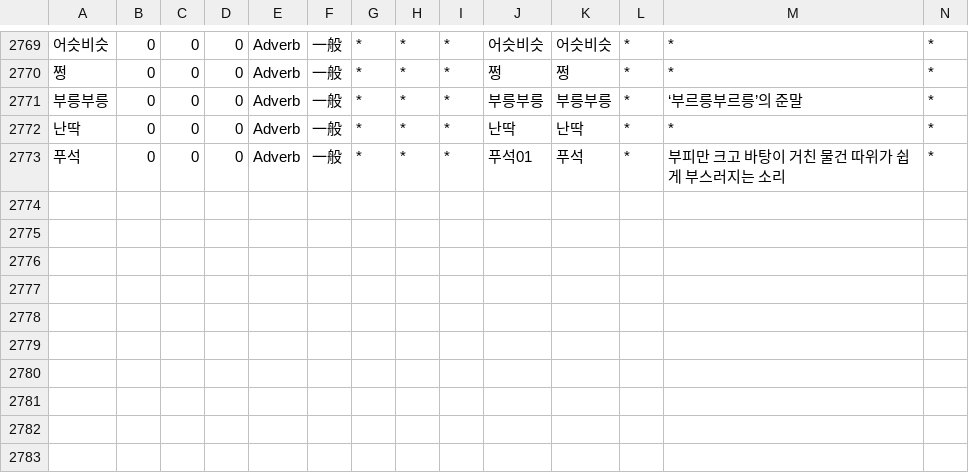
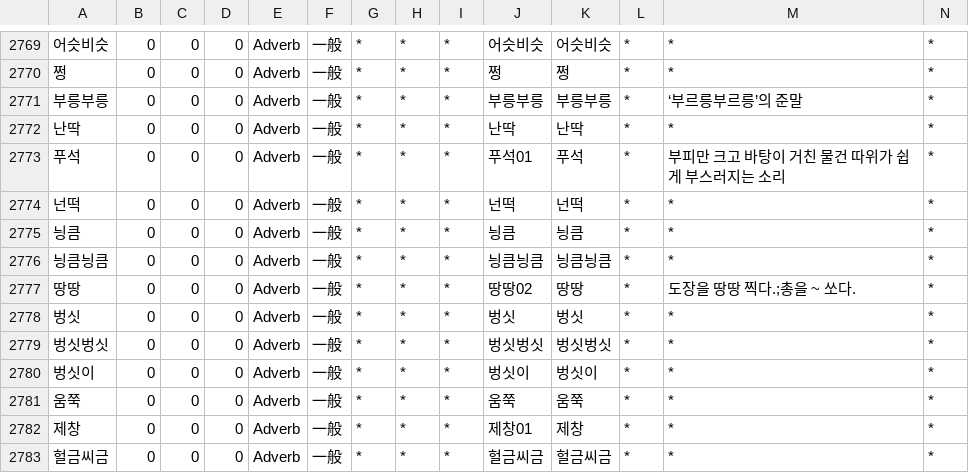
Before and after one commit to okikirmui/nkhandic, a CSV file: seed/Adverb.csv, drawn as a sheet; only a part is shown, gaps mark what is left out; rows hold the shown columns only; the diff names each change by its address in the sheet, - before the commit and + after, or states it on an @@ line.

```diff
--- a/seed/Adverb.csv
+++ b/seed/Adverb.csv
+row 2774: 넌떡 | 0 | 0 | 0 | Adverb | 一般 | * | * | * | 넌떡 | 넌떡 | * | * | *
+row 2775: 닁큼 | 0 | 0 | 0 | Adverb | 一般 | * | * | * | 닁큼 | 닁큼 | * | * | *
+row 2776: 닁큼닁큼 | 0 | 0 | 0 | Adverb | 一般 | * | * | * | 닁큼닁큼 | 닁큼닁큼 | * | * | *
+row 2777: 땅땅 | 0 | 0 | 0 | Adverb | 一般 | * | * | * | 땅땅02 | 땅땅 | * | 도장을 땅땅 찍다.;총을 ~ 쏘다. | *
+row 2778: 벙싯 | 0 | 0 | 0 | Adverb | 一般 | * | * | * | 벙싯 | 벙싯 | * | * | *
+row 2779: 벙싯벙싯 | 0 | 0 | 0 | Adverb | 一般 | * | * | * | 벙싯벙싯 | 벙싯벙싯 | * | * | *
+row 2780: 벙싯이 | 0 | 0 | 0 | Adverb | 一般 | * | * | * | 벙싯이 | 벙싯이 | * | * | *
+row 2781: 움쭉 | 0 | 0 | 0 | Adverb | 一般 | * | * | * | 움쭉 | 움쭉 | * | * | *
+row 2782: 제창 | 0 | 0 | 0 | Adverb | 一般 | * | * | * | 제창01 | 제창 | * | * | *
+row 2783: 헐금씨금 | 0 | 0 | 0 | Adverb | 一般 | * | * | * | 헐금씨금 | 헐금씨금 | * | * | *
```
Also changed, not shown: seed/Adjective.supplement.csv, seed/Ending.csv, 3 other files.
